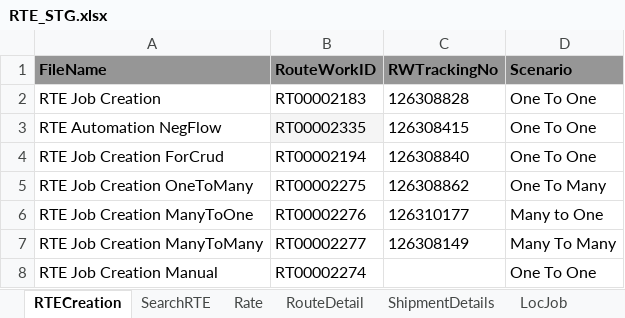
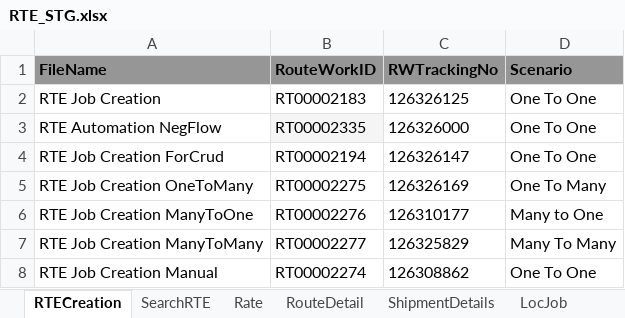
Before and after one commit to RavinaSamyak01/RTE, an Excel workbook: RTE/src/main/resources/RTE_STG.xlsx, sheet RTECreation, drawn as a sheet; values as stored, in another font and other column widths than the file's, no borders; the diff names each change by its address in the sheet, - before the commit and + after, or states it on an @@ line.

```diff
--- a/RTE/src/main/resources/RTE_STG.xlsx (sheet RTECreation)
+++ b/RTE/src/main/resources/RTE_STG.xlsx (sheet RTECreation)
-C2 (RWTrackingNo): 126308828
+C2 (RWTrackingNo): 126326125
-C3 (RWTrackingNo): 126308415
+C3 (RWTrackingNo): 126326000
-C4 (RWTrackingNo): 126308840
+C4 (RWTrackingNo): 126326147
-C5 (RWTrackingNo): 126308862
+C5 (RWTrackingNo): 126326169
-C7 (RWTrackingNo): 126308149
+C7 (RWTrackingNo): 126325829
-C8 (RWTrackingNo): (empty)
+C8 (RWTrackingNo): 126308862
```
Also changed, not shown: sheet OneToMany, sheet SearchRTE, sheet ManyToMany, sheet RouteDetail, sheet Rate, sheet ShipmentDetails, 1 more sheet, 41 other files.
